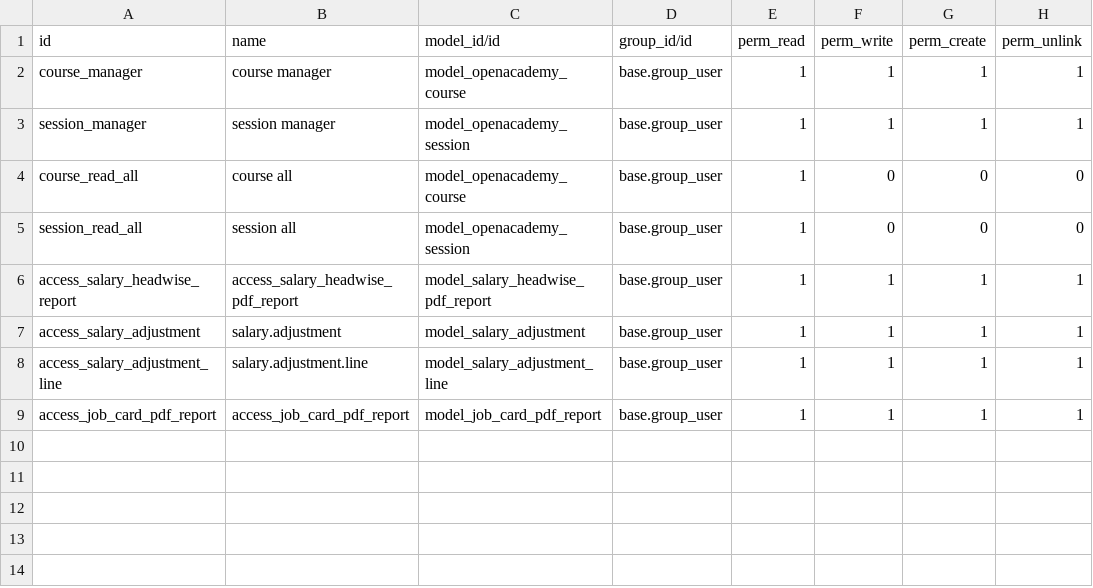
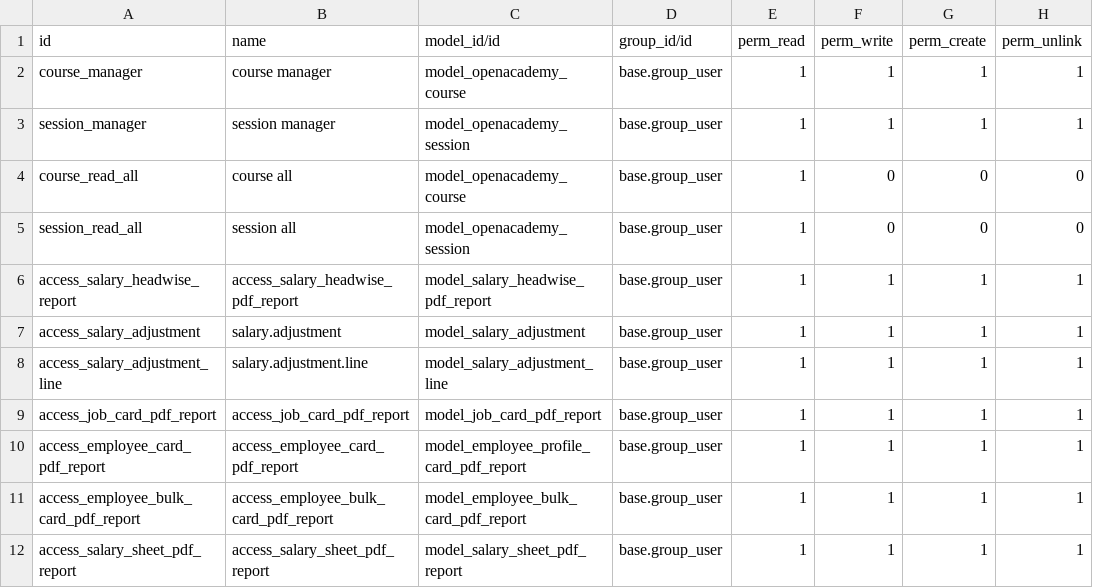
Before and after one commit to masbha-tex/taps, a CSV file: taps_hr/security/ir.model.access.csv, drawn as a sheet.

```diff
--- a/taps_hr/security/ir.model.access.csv
+++ b/taps_hr/security/ir.model.access.csv
@@ -9 +9,4 @@ access_salary_adjustment_line,salary.adjustment.line,model_salary_adjustment_lin
 access_job_card_pdf_report,access_job_card_pdf_report,model_job_card_pdf_report,base.group_user,1,1,1,1
+access_employee_card_pdf_report,access_employee_card_pdf_report,model_employee_profile_card_pdf_report,base.group_user,1,1,1,1
+access_employee_bulk_card_pdf_report,access_employee_bulk_card_pdf_report,model_employee_bulk_card_pdf_report,base.group_user,1,1,1,1
+access_salary_sheet_pdf_report,access_salary_sheet_pdf_report,model_salary_sheet_pdf_report,base.group_user,1,1,1,1
```
Also changed, not shown: 38 other files.
